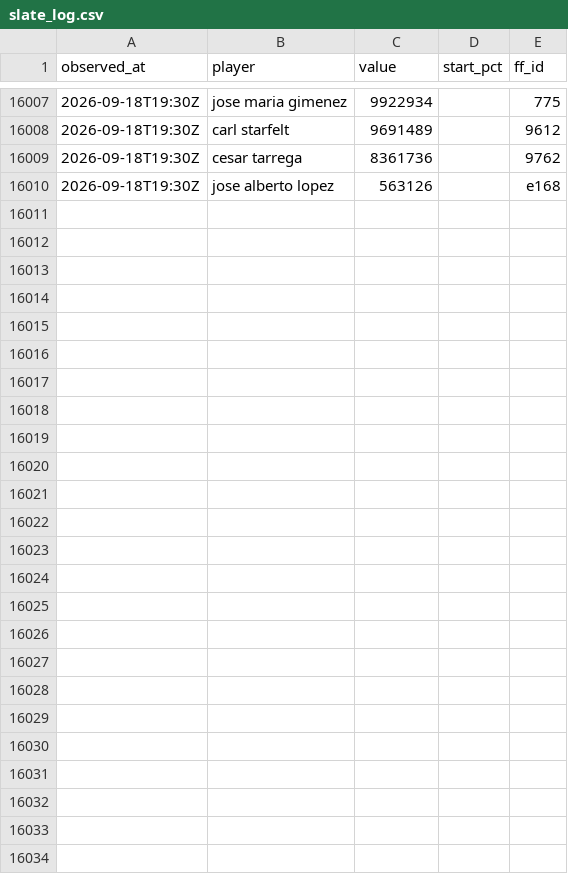
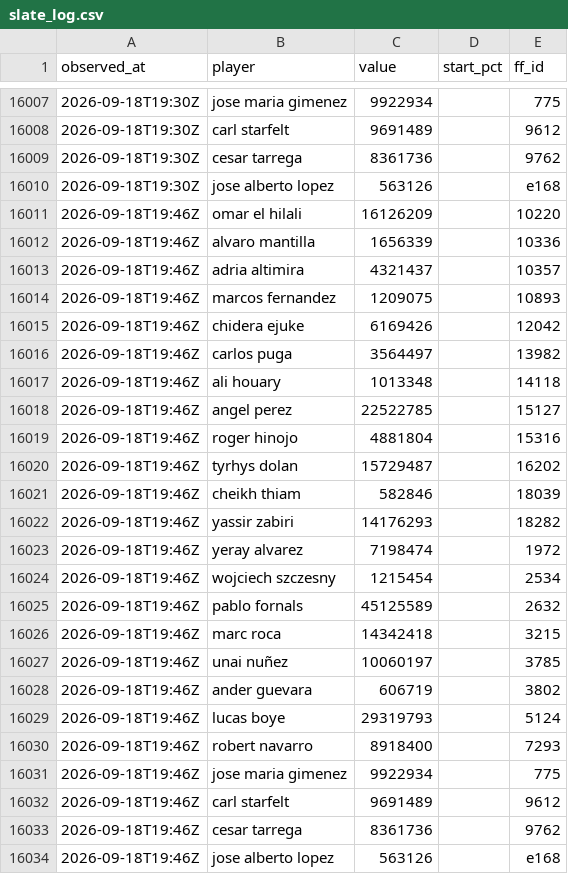
Before and after one commit to OrsM/liga_five_guys, a CSV file: data/decisions/slate_log.csv, drawn as a sheet; only a part is shown, gaps mark what is left out; the diff names each change by its address in the sheet, - before the commit and + after, or states it on an @@ line.

```diff
--- a/data/decisions/slate_log.csv
+++ b/data/decisions/slate_log.csv
+row 16011: 2026-09-18T19:46Z | omar el hilali | 16126209 |  | 10220
+row 16012: 2026-09-18T19:46Z | alvaro mantilla | 1656339 |  | 10336
+row 16013: 2026-09-18T19:46Z | adria altimira | 4321437 |  | 10357
+row 16014: 2026-09-18T19:46Z | marcos fernandez | 1209075 |  | 10893
+row 16015: 2026-09-18T19:46Z | chidera ejuke | 6169426 |  | 12042
+row 16016: 2026-09-18T19:46Z | carlos puga | 3564497 |  | 13982
+row 16017: 2026-09-18T19:46Z | ali houary | 1013348 |  | 14118
+row 16018: 2026-09-18T19:46Z | angel perez | 22522785 |  | 15127
+row 16019: 2026-09-18T19:46Z | roger hinojo | 4881804 |  | 15316
+row 16020: 2026-09-18T19:46Z | tyrhys dolan | 15729487 |  | 16202
+row 16021: 2026-09-18T19:46Z | cheikh thiam | 582846 |  | 18039
+row 16022: 2026-09-18T19:46Z | yassir zabiri | 14176293 |  | 18282
+row 16023: 2026-09-18T19:46Z | yeray alvarez | 7198474 |  | 1972
+row 16024: 2026-09-18T19:46Z | wojciech szczesny | 1215454 |  | 2534
+row 16025: 2026-09-18T19:46Z | pablo fornals | 45125589 |  | 2632
+row 16026: 2026-09-18T19:46Z | marc roca | 14342418 |  | 3215
+row 16027: 2026-09-18T19:46Z | unai nuñez | 10060197 |  | 3785
+row 16028: 2026-09-18T19:46Z | ander guevara | 606719 |  | 3802
+row 16029: 2026-09-18T19:46Z | lucas boye | 29319793 |  | 5124
+row 16030: 2026-09-18T19:46Z | robert navarro | 8918400 |  | 7293
+row 16031: 2026-09-18T19:46Z | jose maria gimenez | 9922934 |  | 775
+row 16032: 2026-09-18T19:46Z | carl starfelt | 9691489 |  | 9612
+row 16033: 2026-09-18T19:46Z | cesar tarrega | 8361736 |  | 9762
+row 16034: 2026-09-18T19:46Z | jose alberto lopez | 563126 |  | e168
```
Also changed, not shown: data/tidy/api_lineup.csv, data/tidy/api_market.csv, 23 other files.
